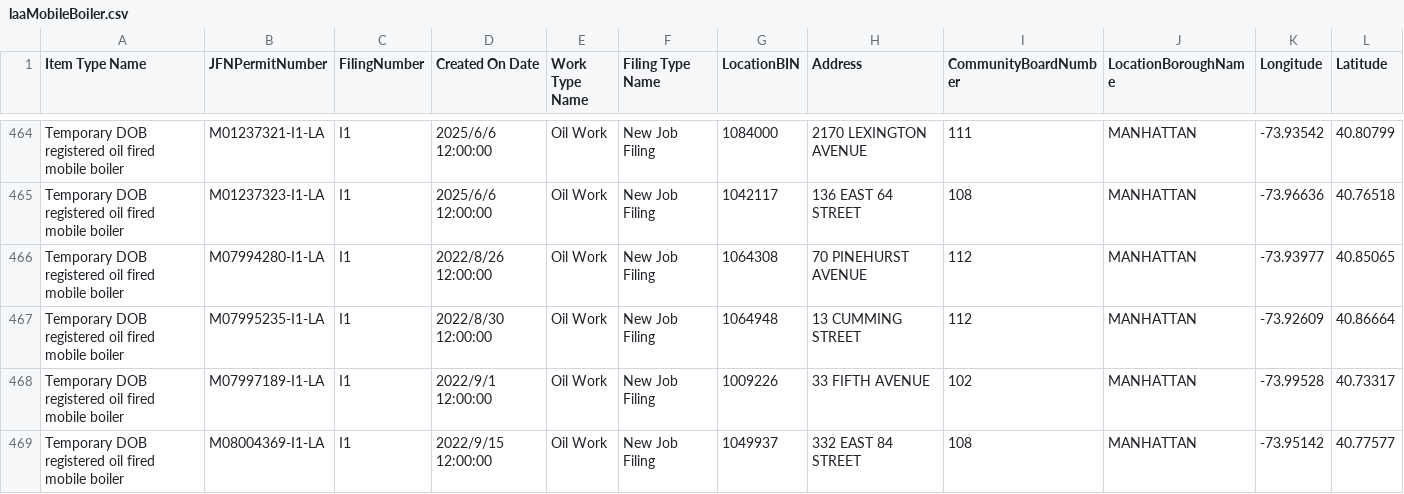
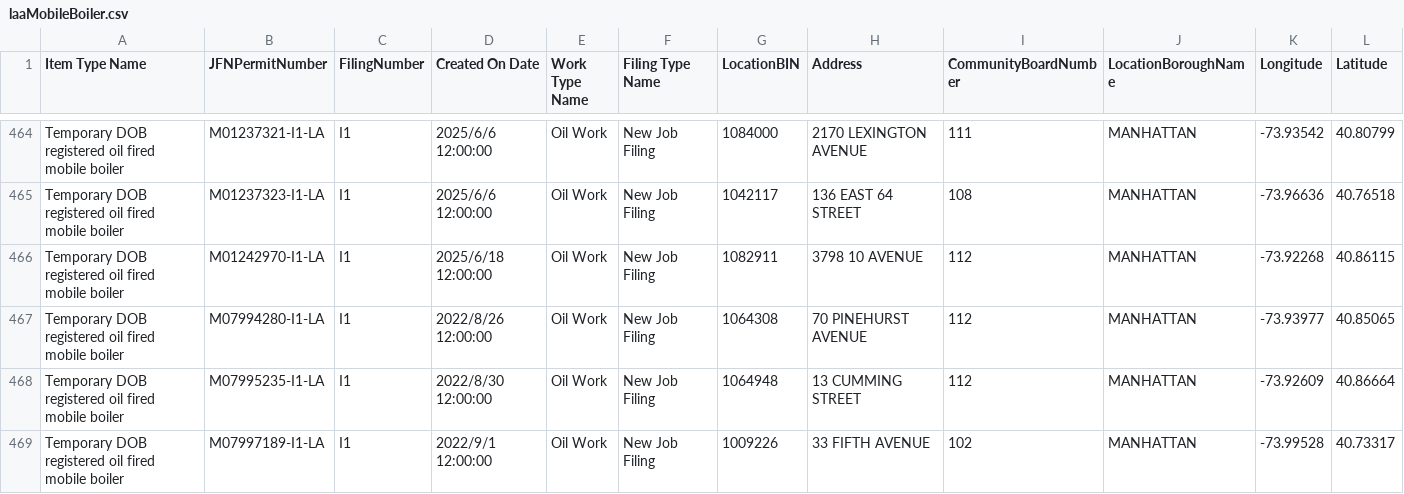
Before and after one commit to NYCDOB/Mobile_Boilers, a CSV file: data/laaMobileBoiler.csv, drawn as a sheet; only a part is shown, gaps mark what is left out; the shorter side is filled out with more unchanged rows; rows hold the shown columns only; the diff names each change by its address in the sheet, - before the commit and + after, or states it on an @@ line.

```diff
--- a/data/laaMobileBoiler.csv
+++ b/data/laaMobileBoiler.csv
+row 466: Temporary DOB registered oil fired mobile boiler | M01242970-I1-LA | I1 | 2025/6/18 12:00:00 | Oil Work | New Job Filing | 1082911 | 3798 10 AVENUE | 112 | MANHATTAN | -73.92268 | 40.86115
```
Also changed, not shown: 1 other file.
